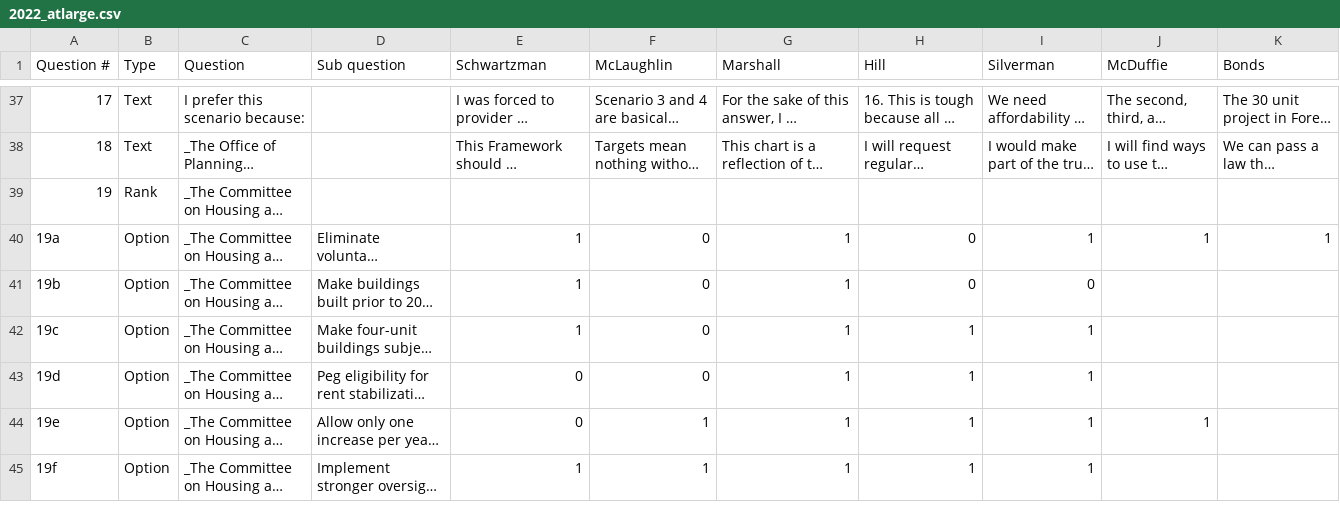
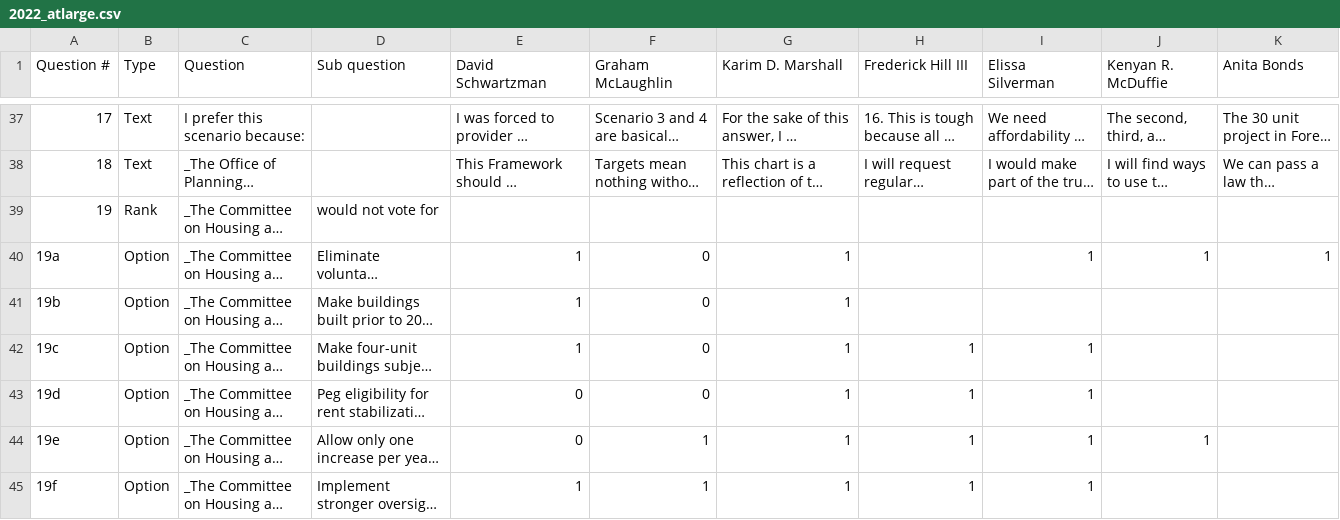
Before and after one commit to ajturner/dc-elections, a CSV file: src/assets/2022_atlarge.csv, drawn as a sheet; only a part is shown, gaps mark what is left out; long unchanged cells end in …; the diff covers the shown part only; the diff names each change by its address in the sheet, - before the commit and + after, or states it on an @@ line.

```diff
--- a/src/assets/2022_atlarge.csv
+++ b/src/assets/2022_atlarge.csv
-E1: Schwartzman
+E1: David Schwartzman
-F1: McLaughlin
+F1: Graham McLaughlin
-G1: Marshall
+G1: Karim D. Marshall
-H1: Hill
+H1: Frederick Hill III
-I1: Silverman
+I1: Elissa Silverman
-J1: McDuffie
+J1: Kenyan R. McDuffie
-K1: Bonds
+K1: Anita Bonds
-D39 (Sub question): (empty)
+D39 (Sub question): would not vote for
-H40:H41 (Frederick Hill III): 0
+H40:H41 (Frederick Hill III): (empty)
-I41 (Elissa Silverman): 0
+I41 (Elissa Silverman): (empty)
```
Also changed, not shown: 16 edited cells elsewhere in this file, 3 other files.
